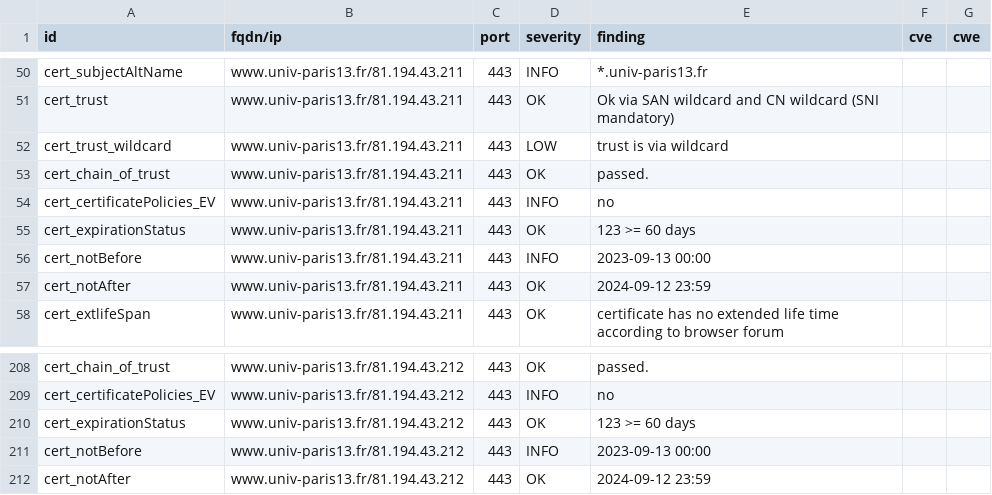
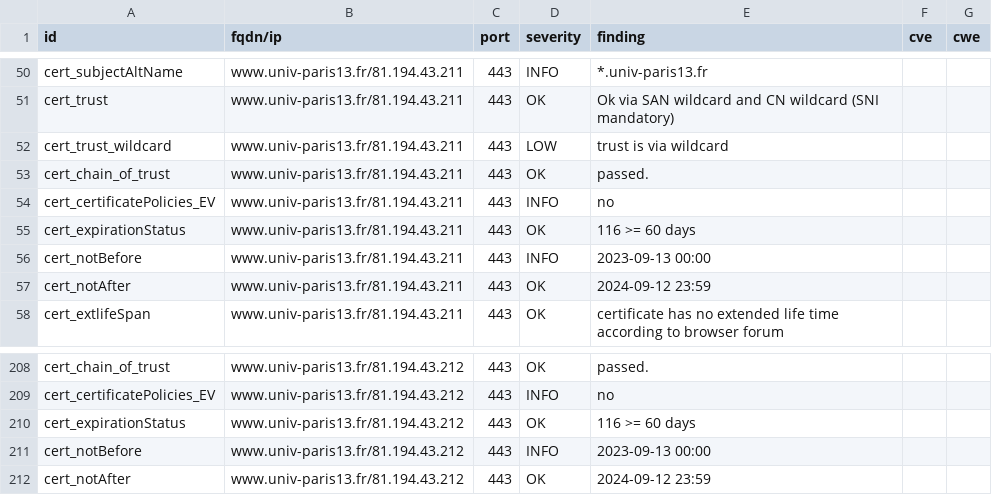
Before and after one commit to Florence-ReseauPro/DashLordReseaupro, a CSV file: results/aHR0cHM6Ly93d3cudW5pdi1wYXJpczEzLmZyL3dlbGNvbWUtZGVzay8=/testssl.csv, drawn as a sheet; only a part is shown, gaps mark what is left out.

```diff
--- a/results/aHR0cHM6Ly93d3cudW5pdi1wYXJpczEzLmZyL3dlbGNvbWUtZGVzay8=/testssl.csv
+++ b/results/aHR0cHM6Ly93d3cudW5pdi1wYXJpczEzLmZyL3dlbGNvbWUtZGVzay8=/testssl.csv
@@ -54,3 +54,3 @@
 "cert_certificatePolicies_EV","www.univ-paris13.fr/81.194.43.211","443","INFO","no","",""
-"cert_expirationStatus","www.univ-paris13.fr/81.194.43.211","443","OK","123 >= 60 days","",""
+"cert_expirationStatus","www.univ-paris13.fr/81.194.43.211","443","OK","116 >= 60 days","",""
 "cert_notBefore","www.univ-paris13.fr/81.194.43.211","443","INFO","2023-09-13 00:00","",""
@@ -209,3 +209,3 @@
 "cert_certificatePolicies_EV","www.univ-paris13.fr/81.194.43.212","443","INFO","no","",""
-"cert_expirationStatus","www.univ-paris13.fr/81.194.43.212","443","OK","123 >= 60 days","",""
+"cert_expirationStatus","www.univ-paris13.fr/81.194.43.212","443","OK","116 >= 60 days","",""
 "cert_notBefore","www.univ-paris13.fr/81.194.43.212","443","INFO","2023-09-13 00:00","",""
```
Also changed, not shown: 13 other files.
